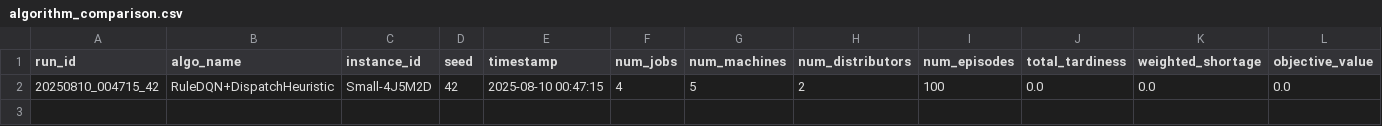
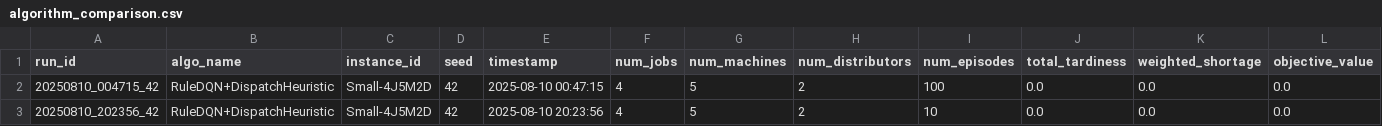
Before and after one commit to siwenLiu67/strongCat, a CSV file: results/algorithm_comparison.csv, drawn as a sheet; only a part is shown; rows hold the shown columns only; the diff names each change by its address in the sheet, - before the commit and + after, or states it on an @@ line.

Commit message:
Refactor experimental settings and algorithm runner for HDRL framework
- Updated experimental settings in the paper to reflect changes in Python and PyTorch versions, machine and job configurations, and delivery parameters.
- Enhanced the HDRL framework description, including details on the meta-controller and sub-agents.
- Added a new batch runner script to facilitate the execution of algorithms across multiple instances based on paper parameters.
- Included a state-of-the-art solver in the comparison section for a comprehensive evaluation of the HDRL framework.
- Revised reward function parameter configurations and improved clarity in tables and descriptions.
- Updated algorithm comparison results and ensured consistency in data formats across CSV and pickle files.

```diff
--- a/results/algorithm_comparison.csv
+++ b/results/algorithm_comparison.csv
+row 3: 20250810_202356_42 | RuleDQN+DispatchHeuristic | Small-4J5M2D | 42 | 2025-08-10 20:23:56 | 4 | 5 | 2 | 10 | 0.0 | 0.0 | 0.0
```
Also changed, not shown: 20 other files.
